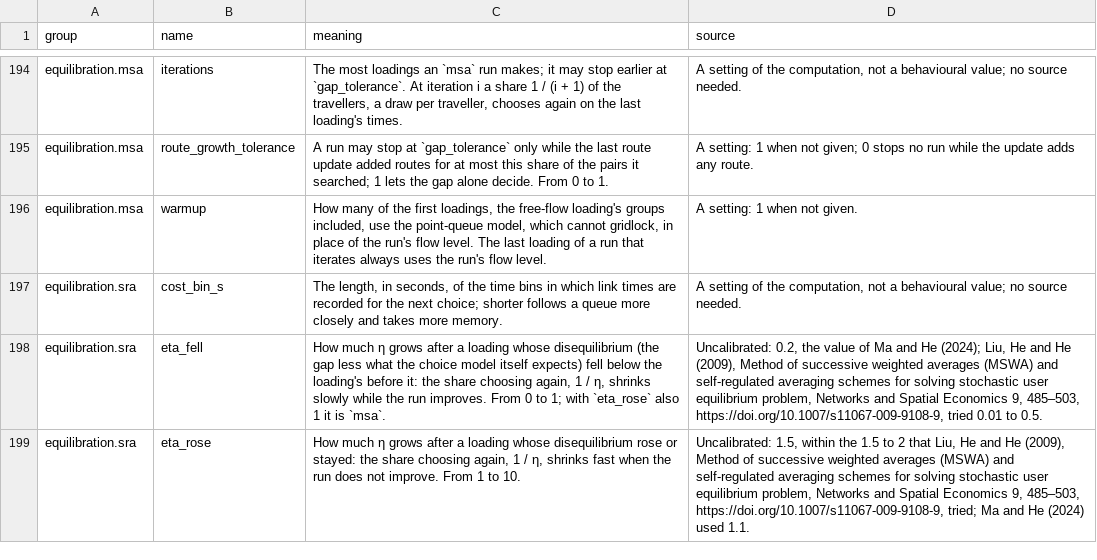
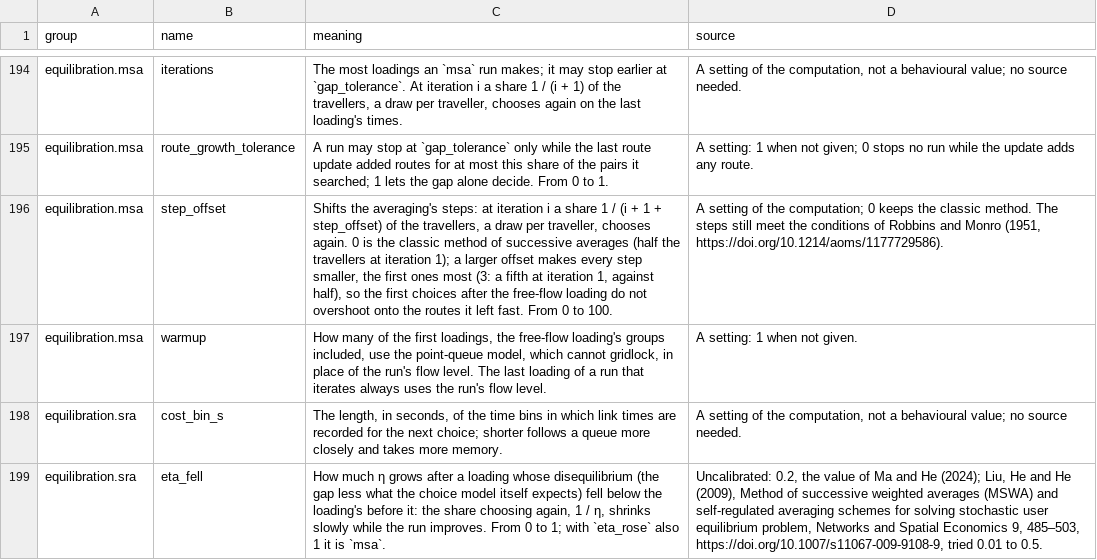
Before and after one commit to bahmanmdd/openmobisim, a CSV file: python/openmobisim/data/parameters.csv, drawn as a sheet; only a part is shown, gaps mark what is left out; the shorter side is filled out with more unchanged rows; the diff names each change by its address in the sheet, - before the commit and + after, or states it on an @@ line.

```diff
--- a/python/openmobisim/data/parameters.csv
+++ b/python/openmobisim/data/parameters.csv
+row 196: equilibration.msa | step_offset | Shifts the averaging's steps: at iteration i a share 1 / (i + 1 + step_offset) of the travellers, a draw per traveller, chooses again. 0 is the classic method of successive averages (half the travellers at iteration 1); a larger offset makes every step smaller, the first ones most (3: a fifth at iteration 1, against half), so the first choices after the free-flow loading do not overshoot onto the routes it left fast. From 0 to 100. | A setting of the computation; 0 keeps the classic method. The steps still meet the conditions of Robbins and Monro (1951, https://doi.org/10.1214/aoms/1177729586).
```
Also changed, not shown: 7 other files.
